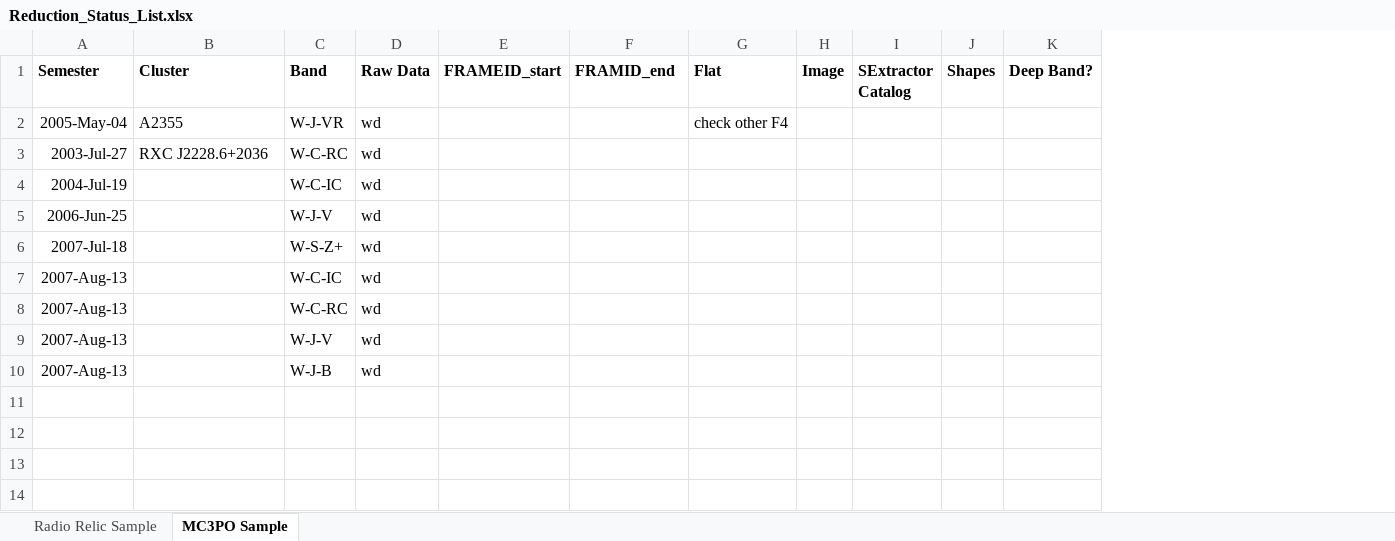
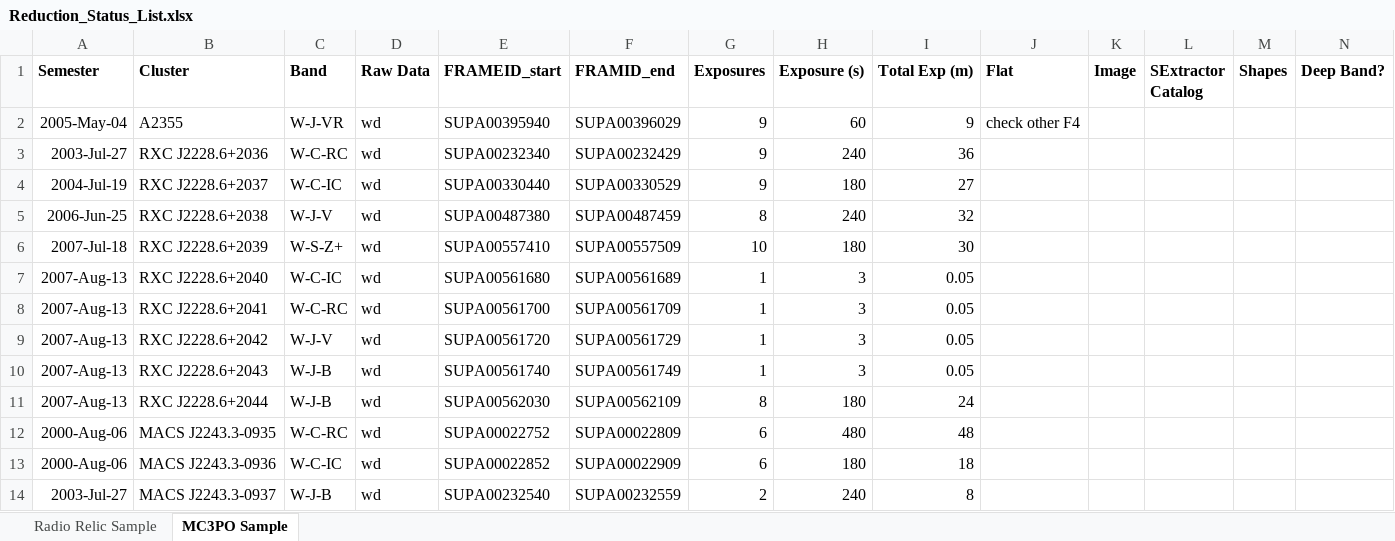
Before and after one commit to nrgolovich/SuprimeCam, an Excel workbook: Reduction Notes/Reduction_Status_List.xlsx, sheet MC3PO Sample, drawn as a sheet; only a part is shown; values as stored, in another font and other column widths than the file's, no borders; rows hold the shown columns only; the diff covers the shown part only; the diff names each change by its address in the sheet, - before the commit and + after, or states it on an @@ line.

Commit message:
added first series of MC3PO targets to reduction_status_list

```diff
--- a/Reduction Notes/Reduction_Status_List.xlsx (sheet MC3PO Sample)
+++ b/Reduction Notes/Reduction_Status_List.xlsx (sheet MC3PO Sample)
+column G (Exposures), rows 2-14: 9 | 9 | 9 | 8 | 10 | 1 | 1 | 1 | 1 | 8 | 6 | 6 | 2
+column H (Exposure (s)), rows 2-14: 60 | 240 | 180 | 240 | 180 | 3 | 3 | 3 | 3 | 180 | 480 | 180 | 240
+column I (Total Exp (m)), rows 2-14: 9 | 36 | 27 | 32 | 30 | 0.05 | 0.05 | 0.05 | 0.05 | 24 | 48 | 18 | 8
-E2 (FRAMEID_start): (empty)
+E2 (FRAMEID_start): SUPA00395940
-F2 (FRAMID_end): (empty)
+F2 (FRAMID_end): SUPA00396029
-E3 (FRAMEID_start): (empty)
+E3 (FRAMEID_start): SUPA00232340
-F3 (FRAMID_end): (empty)
+F3 (FRAMID_end): SUPA00232429
-B4 (Cluster): (empty)
+B4 (Cluster): RXC J2228.6+2037
-E4 (FRAMEID_start): (empty)
+E4 (FRAMEID_start): SUPA00330440
-F4 (FRAMID_end): (empty)
+F4 (FRAMID_end): SUPA00330529
-B5 (Cluster): (empty)
+B5 (Cluster): RXC J2228.6+2038
-E5 (FRAMEID_start): (empty)
+E5 (FRAMEID_start): SUPA00487380
-F5 (FRAMID_end): (empty)
+F5 (FRAMID_end): SUPA00487459
-B6 (Cluster): (empty)
+B6 (Cluster): RXC J2228.6+2039
-E6 (FRAMEID_start): (empty)
+E6 (FRAMEID_start): SUPA00557410
-F6 (FRAMID_end): (empty)
+F6 (FRAMID_end): SUPA00557509
-B7 (Cluster): (empty)
+B7 (Cluster): RXC J2228.6+2040
-E7 (FRAMEID_start): (empty)
+E7 (FRAMEID_start): SUPA00561680
-F7 (FRAMID_end): (empty)
+F7 (FRAMID_end): SUPA00561689
-B8 (Cluster): (empty)
+B8 (Cluster): RXC J2228.6+2041
-E8 (FRAMEID_start): (empty)
+E8 (FRAMEID_start): SUPA00561700
-F8 (FRAMID_end): (empty)
+F8 (FRAMID_end): SUPA00561709
-B9 (Cluster): (empty)
+B9 (Cluster): RXC J2228.6+2042
-E9 (FRAMEID_start): (empty)
+E9 (FRAMEID_start): SUPA00561720
-F9 (FRAMID_end): (empty)
+F9 (FRAMID_end): SUPA00561729
-B10 (Cluster): (empty)
+B10 (Cluster): RXC J2228.6+2043
-E10 (FRAMEID_start): (empty)
+E10 (FRAMEID_start): SUPA00561740
-F10 (FRAMID_end): (empty)
+F10 (FRAMID_end): SUPA00561749
-row 11: (empty)
+row 11: 2007-Aug-13 | RXC J2228.6+2044 | W-J-B | wd | SUPA00562030 | SUPA00562109 | 8 | 180 | 24
-row 12: (empty)
+row 12: 2000-Aug-06 | MACS J2243.3-0935 | W-C-RC | wd | SUPA00022752 | SUPA00022809 | 6 | 480 | 48
-row 13: (empty)
+row 13: 2000-Aug-06 | MACS J2243.3-0936 | W-C-IC | wd | SUPA00022852 | SUPA00022909 | 6 | 180 | 18
-row 14: (empty)
+row 14: 2003-Jul-27 | MACS J2243.3-0937 | W-J-B | wd | SUPA00232540 | SUPA00232559 | 2 | 240 | 8
```
Also changed, not shown: 11 removed rows and 27 edited cells elsewhere in this sheet.
